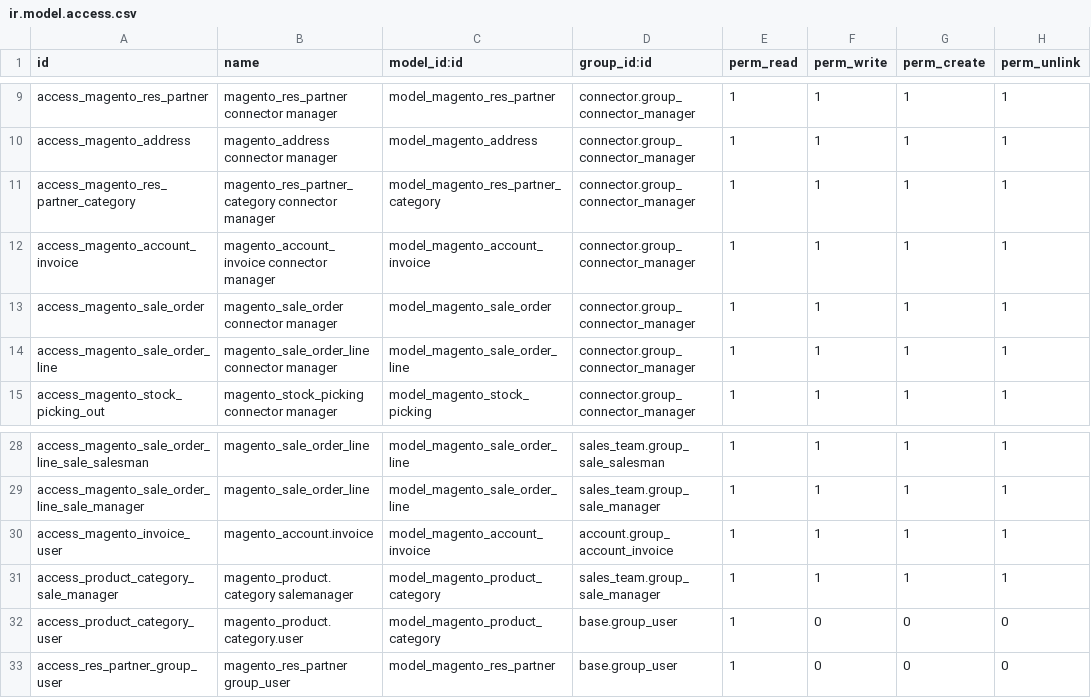
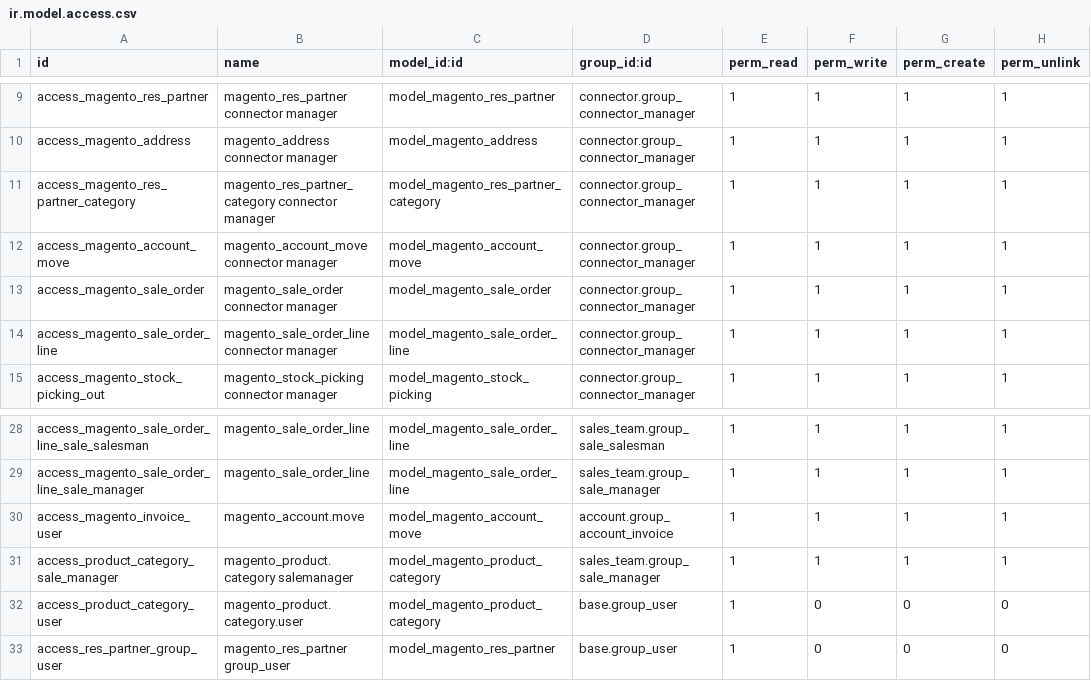
Before and after one commit to ursais/connector-magento, a CSV file: connector_magento/security/ir.model.access.csv, drawn as a sheet; only a part is shown, gaps mark what is left out; the diff names each change by its address in the sheet, - before the commit and + after, or states it on an @@ line.

Commit message:
[MIG] connector_magento: Migration to 13.0

```diff
--- a/connector_magento/security/ir.model.access.csv
+++ b/connector_magento/security/ir.model.access.csv
-A12 (id): access_magento_account_invoice
+A12 (id): access_magento_account_move
-B12 (name): magento_account_invoice connector manager
+B12 (name): magento_account_move connector manager
-C12 (model_id:id): model_magento_account_invoice
+C12 (model_id:id): model_magento_account_move
-B30 (name): magento_account.invoice
+B30 (name): magento_account.move
-C30 (model_id:id): model_magento_account_invoice
+C30 (model_id:id): model_magento_account_move
```
Also changed, not shown: 58 other files.
